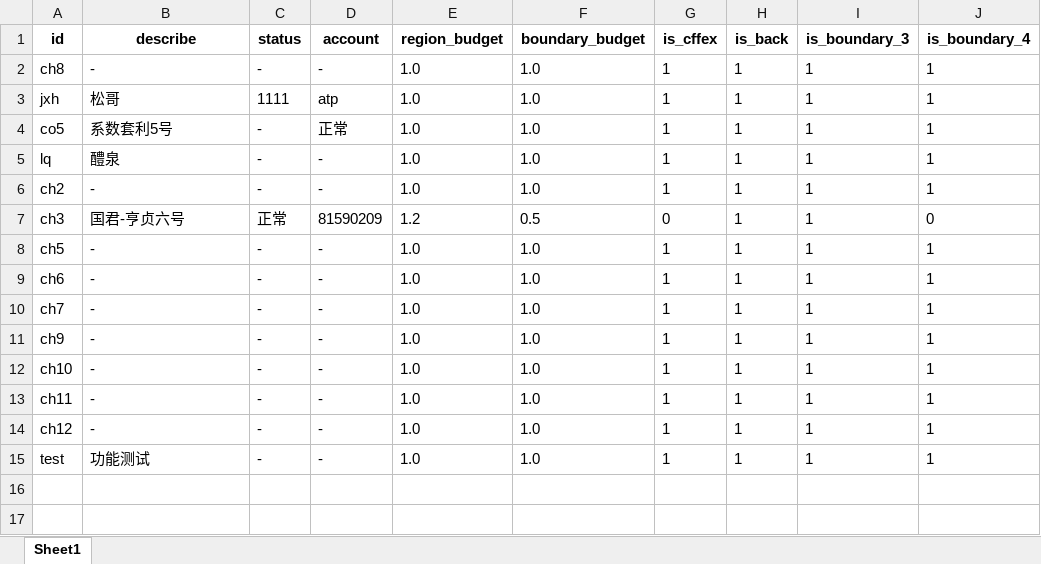
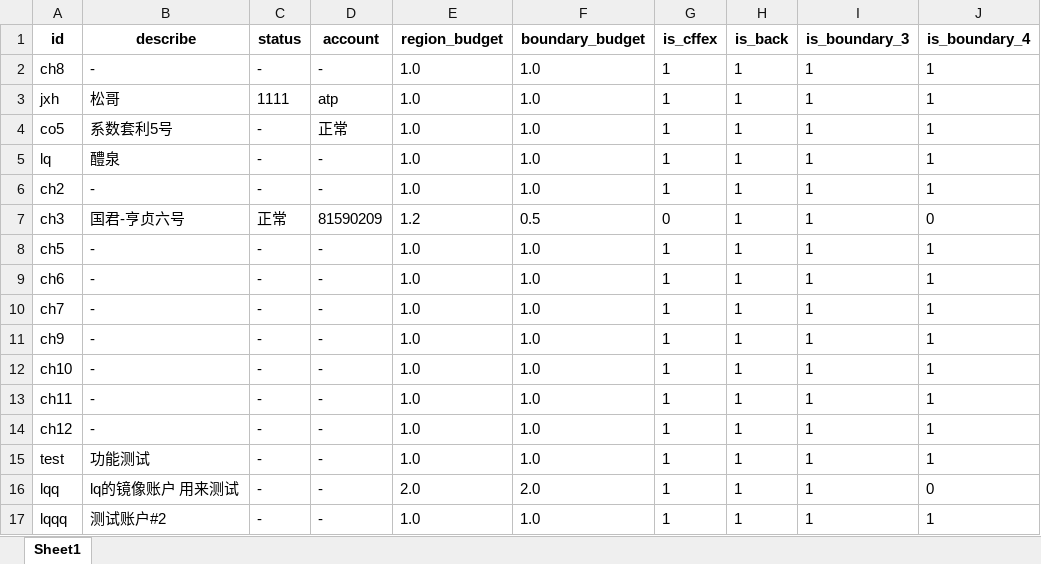
Before and after one commit to qihaiqianqiu/CTA_UI, an Excel workbook: info/account_info.xlsx, sheet Sheet1, drawn as a sheet; values as stored, in another font and other column widths than the file's, no borders; the diff names each change by its address in the sheet, - before the commit and + after, or states it on an @@ line.

```diff
--- a/info/account_info.xlsx (sheet Sheet1)
+++ b/info/account_info.xlsx (sheet Sheet1)
+row 16: lqq | lq的镜像账户 用来测试 | - | - | 2.0 | 2.0 | 1 | 1 | 1 | 0
+row 17: lqqq | 测试账户#2 | - | - | 1.0 | 1.0 | 1 | 1 | 1 | 1
```
Also changed, not shown: info/region_info.xlsx, 27 other files.
